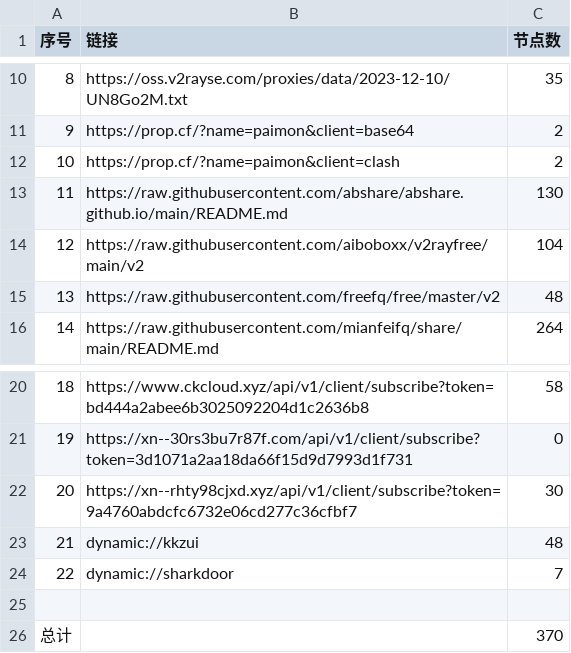
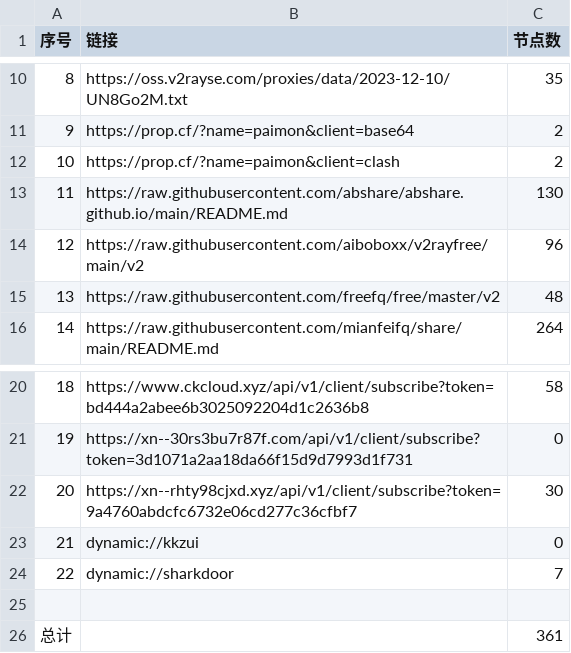
Before and after one commit to WTNLXTBL/Node-Fetch, a CSV file: list_result.csv, drawn as a sheet; only a part is shown, gaps mark what is left out.

```diff
--- a/list_result.csv
+++ b/list_result.csv
@@ -13,3 +13,3 @@
 11,https://raw.githubusercontent.com/abshare/abshare.github.io/main/README.md,130
-12,https://raw.githubusercontent.com/aiboboxx/v2rayfree/main/v2,104
+12,https://raw.githubusercontent.com/aiboboxx/v2rayfree/main/v2,96
 13,https://raw.githubusercontent.com/freefq/free/master/v2,48
@@ -22,5 +22,5 @@
 20,https://xn--rhty98cjxd.xyz/api/v1/client/subscribe?token=9a4760abdcfc6732e06cd277c36cfbf7,30
-21,dynamic://kkzui,48
+21,dynamic://kkzui,0
 22,dynamic://sharkdoor,7
 
-总计,,370
+总计,,361
```
Also changed, not shown: 13 other files.
